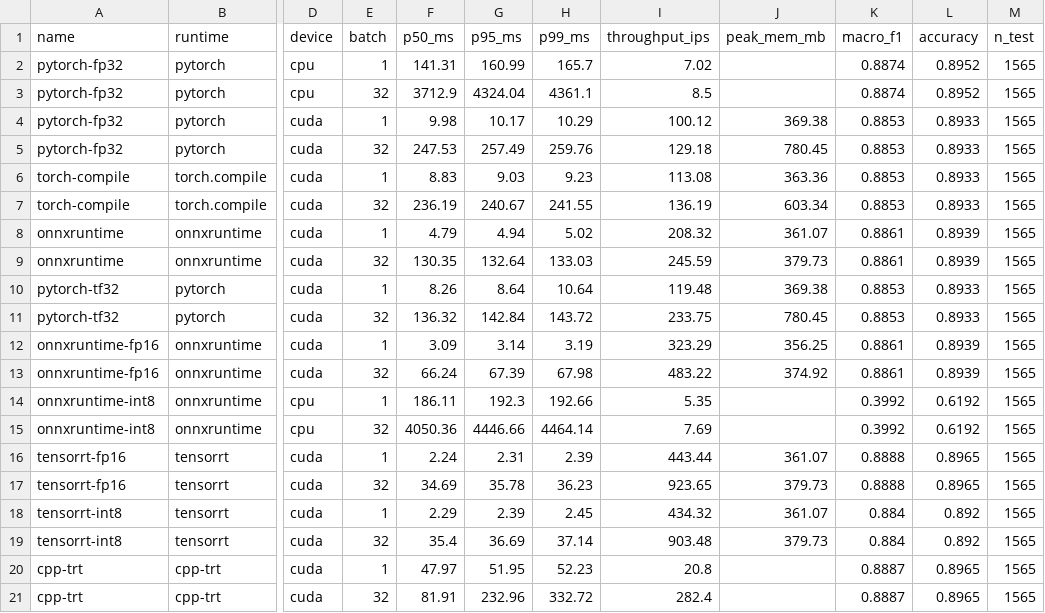
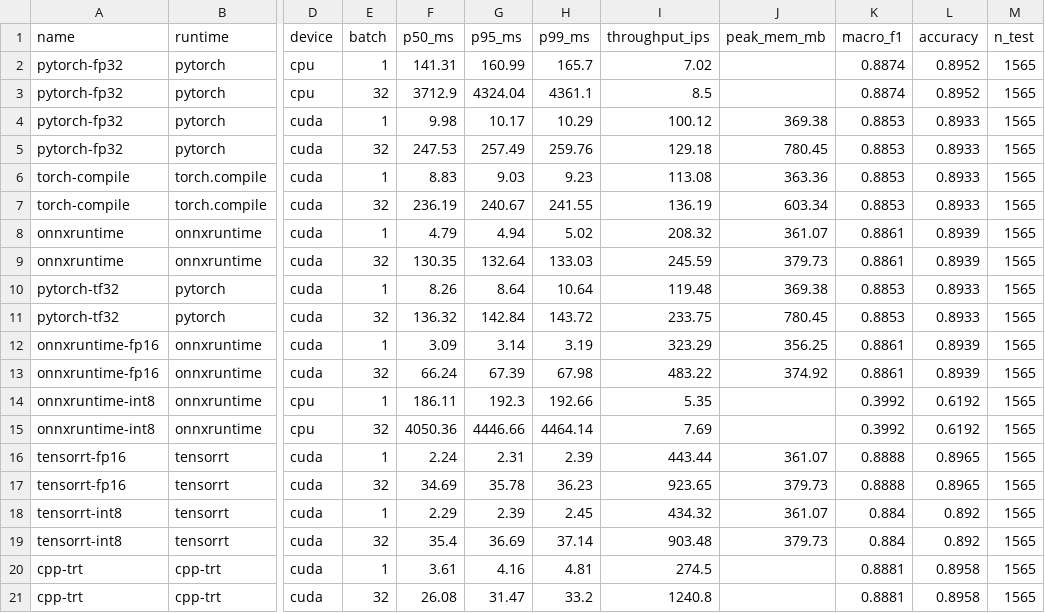
Before and after one commit to HrishiKabra/reefscan, a CSV file: edge/results.csv, drawn as a sheet; only a part is shown, gaps mark what is left out; the diff names each change by its address in the sheet, - before the commit and + after, or states it on an @@ line.

```diff
--- a/edge/results.csv
+++ b/edge/results.csv
-F20 (p50_ms): 47.97
+F20 (p50_ms): 3.61
-G20 (p95_ms): 51.95
+G20 (p95_ms): 4.16
-H20 (p99_ms): 52.23
+H20 (p99_ms): 4.81
-I20 (throughput_ips): 20.8
+I20 (throughput_ips): 274.5
-K20:K21 (macro_f1): 0.8887
+K20:K21 (macro_f1): 0.8881
-L20:L21 (accuracy): 0.8965
+L20:L21 (accuracy): 0.8958
-F21 (p50_ms): 81.91
+F21 (p50_ms): 26.08
-G21 (p95_ms): 232.96
+G21 (p95_ms): 31.47
-H21 (p99_ms): 332.72
+H21 (p99_ms): 33.2
-I21 (throughput_ips): 282.4
+I21 (throughput_ips): 1240.8
```
